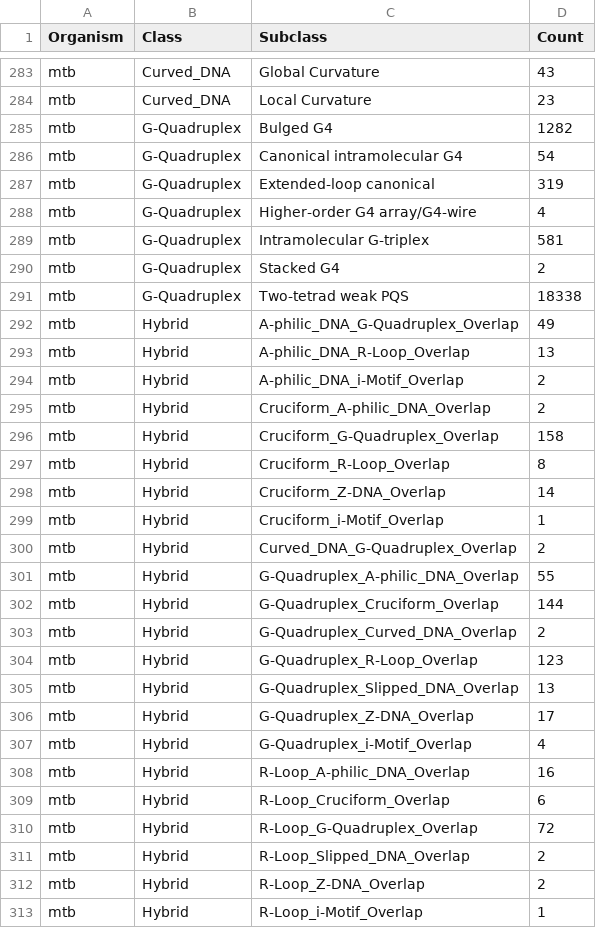
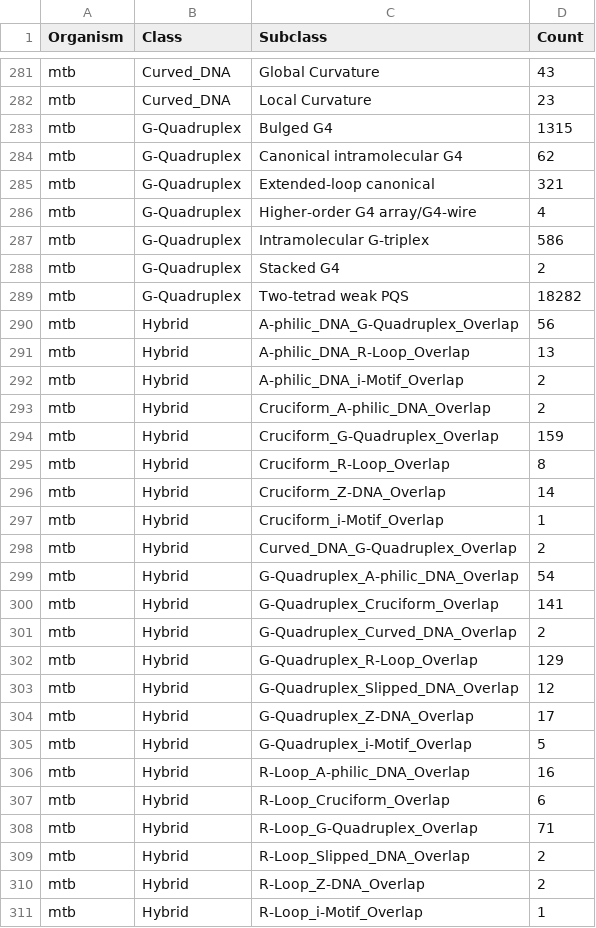
Before and after one commit to VRYella/NonBDNAFinder, a CSV file: NBSTVALIDATION/tables/master_subclass_breakdown.csv, drawn as a sheet; only a part is shown, gaps mark what is left out; the diff covers the shown part only.

```diff
--- a/NBSTVALIDATION/tables/master_subclass_breakdown.csv
+++ b/NBSTVALIDATION/tables/master_subclass_breakdown.csv
@@ -284,10 +282,10 @@ mtb,Curved_DNA,Global Curvature,43
 mtb,Curved_DNA,Local Curvature,23
-mtb,G-Quadruplex,Bulged G4,1282
-mtb,G-Quadruplex,Canonical intramolecular G4,54
-mtb,G-Quadruplex,Extended-loop canonical,319
+mtb,G-Quadruplex,Bulged G4,1315
+mtb,G-Quadruplex,Canonical intramolecular G4,62
+mtb,G-Quadruplex,Extended-loop canonical,321
 mtb,G-Quadruplex,Higher-order G4 array/G4-wire,4
-mtb,G-Quadruplex,Intramolecular G-triplex,581
+mtb,G-Quadruplex,Intramolecular G-triplex,586
 mtb,G-Quadruplex,Stacked G4,2
-mtb,G-Quadruplex,Two-tetrad weak PQS,18338
-mtb,Hybrid,A-philic_DNA_G-Quadruplex_Overlap,49
+mtb,G-Quadruplex,Two-tetrad weak PQS,18282
+mtb,Hybrid,A-philic_DNA_G-Quadruplex_Overlap,56
 mtb,Hybrid,A-philic_DNA_R-Loop_Overlap,13
@@ -295,3 +293,3 @@ mtb,Hybrid,A-philic_DNA_i-Motif_Overlap,2
 mtb,Hybrid,Cruciform_A-philic_DNA_Overlap,2
-mtb,Hybrid,Cruciform_G-Quadruplex_Overlap,158
+mtb,Hybrid,Cruciform_G-Quadruplex_Overlap,159
 mtb,Hybrid,Cruciform_R-Loop_Overlap,8
@@ -300,12 +298,12 @@ mtb,Hybrid,Cruciform_i-Motif_Overlap,1
 mtb,Hybrid,Curved_DNA_G-Quadruplex_Overlap,2
-mtb,Hybrid,G-Quadruplex_A-philic_DNA_Overlap,55
-mtb,Hybrid,G-Quadruplex_Cruciform_Overlap,144
+mtb,Hybrid,G-Quadruplex_A-philic_DNA_Overlap,54
+mtb,Hybrid,G-Quadruplex_Cruciform_Overlap,141
 mtb,Hybrid,G-Quadruplex_Curved_DNA_Overlap,2
-mtb,Hybrid,G-Quadruplex_R-Loop_Overlap,123
-mtb,Hybrid,G-Quadruplex_Slipped_DNA_Overlap,13
+mtb,Hybrid,G-Quadruplex_R-Loop_Overlap,129
+mtb,Hybrid,G-Quadruplex_Slipped_DNA_Overlap,12
 mtb,Hybrid,G-Quadruplex_Z-DNA_Overlap,17
-mtb,Hybrid,G-Quadruplex_i-Motif_Overlap,4
+mtb,Hybrid,G-Quadruplex_i-Motif_Overlap,5
 mtb,Hybrid,R-Loop_A-philic_DNA_Overlap,16
 mtb,Hybrid,R-Loop_Cruciform_Overlap,6
-mtb,Hybrid,R-Loop_G-Quadruplex_Overlap,72
+mtb,Hybrid,R-Loop_G-Quadruplex_Overlap,71
 mtb,Hybrid,R-Loop_Slipped_DNA_Overlap,2
```
Also changed, not shown: 2 removed rows and 53 edited cells elsewhere in this file, NBSTVALIDATION/tables/master_class_distribution.csv, NBSTVALIDATION/tables/master_density_coverage_by_class.csv, 15 other files.
